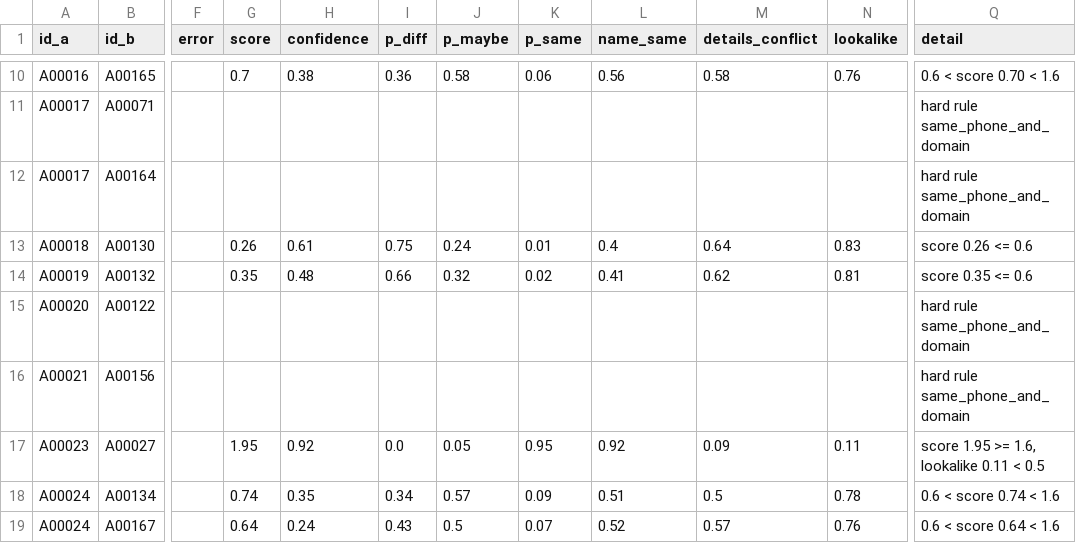
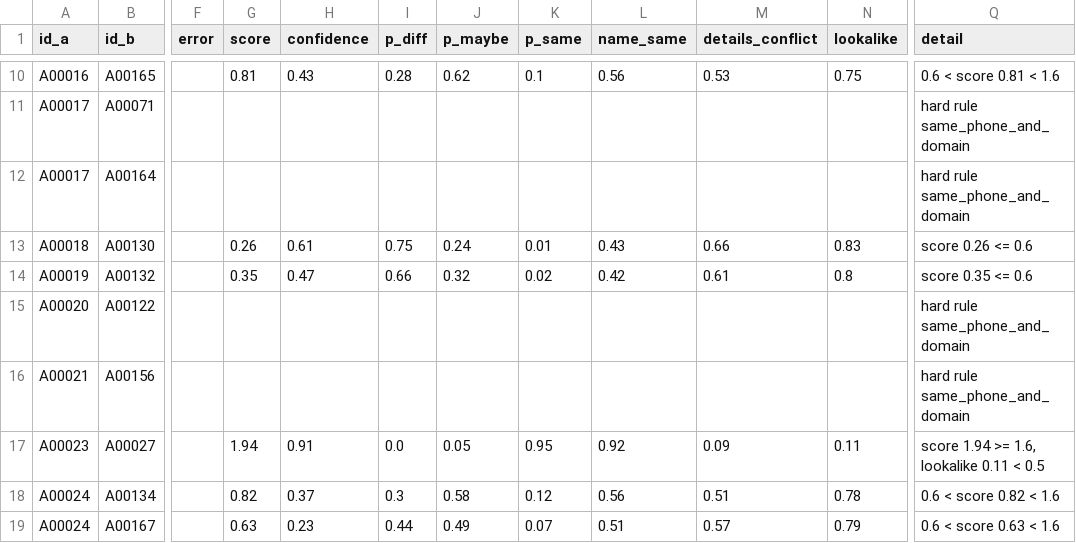
Before and after one commit to grandaha/jev-playground, a CSV file: experiments/customer-matching/data_seed2/decisions_accounts_single.csv, drawn as a sheet; only a part is shown, gaps mark what is left out; the diff covers the shown part only; the diff names each change by its address in the sheet, - before the commit and + after, or states it on an @@ line.

```diff
--- a/experiments/customer-matching/data_seed2/decisions_accounts_single.csv
+++ b/experiments/customer-matching/data_seed2/decisions_accounts_single.csv
-G10 (score): 0.7
+G10 (score): 0.81
-H10 (confidence): 0.38
+H10 (confidence): 0.43
-I10 (p_diff): 0.36
+I10 (p_diff): 0.28
-J10 (p_maybe): 0.58
+J10 (p_maybe): 0.62
-K10 (p_same): 0.06
+K10 (p_same): 0.1
-M10 (details_conflict): 0.58
+M10 (details_conflict): 0.53
-N10 (lookalike): 0.76
+N10 (lookalike): 0.75
-Q10 (detail): 0.6 < score 0.70 < 1.6
+Q10 (detail): 0.6 < score 0.81 < 1.6
-L13 (name_same): 0.4
+L13 (name_same): 0.43
-M13 (details_conflict): 0.64
+M13 (details_conflict): 0.66
-H14 (confidence): 0.48
+H14 (confidence): 0.47
-L14 (name_same): 0.41
+L14 (name_same): 0.42
-M14 (details_conflict): 0.62
+M14 (details_conflict): 0.61
-N14 (lookalike): 0.81
+N14 (lookalike): 0.8
-G17 (score): 1.95
+G17 (score): 1.94
-H17 (confidence): 0.92
+H17 (confidence): 0.91
-Q17 (detail): score 1.95 >= 1.6, lookalike 0.11 < 0.5
+Q17 (detail): score 1.94 >= 1.6, lookalike 0.11 < 0.5
-G18 (score): 0.74
+G18 (score): 0.82
-H18 (confidence): 0.35
+H18 (confidence): 0.37
-I18 (p_diff): 0.34
+I18 (p_diff): 0.3
-J18 (p_maybe): 0.57
+J18 (p_maybe): 0.58
-K18 (p_same): 0.09
+K18 (p_same): 0.12
-L18 (name_same): 0.51
+L18 (name_same): 0.56
-M18 (details_conflict): 0.5
+M18 (details_conflict): 0.51
-Q18 (detail): 0.6 < score 0.74 < 1.6
+Q18 (detail): 0.6 < score 0.82 < 1.6
-G19 (score): 0.64
+G19 (score): 0.63
-H19 (confidence): 0.24
+H19 (confidence): 0.23
-I19 (p_diff): 0.43
+I19 (p_diff): 0.44
-J19 (p_maybe): 0.5
+J19 (p_maybe): 0.49
-L19 (name_same): 0.52
+L19 (name_same): 0.51
-N19 (lookalike): 0.76
+N19 (lookalike): 0.79
-Q19 (detail): 0.6 < score 0.64 < 1.6
+Q19 (detail): 0.6 < score 0.63 < 1.6
```
Also changed, not shown: 167 edited cells elsewhere in this file, experiments/customer-matching/data/answers_accounts.csv, experiments/customer-matching/data/decisions_accounts.csv, 51 other files.
